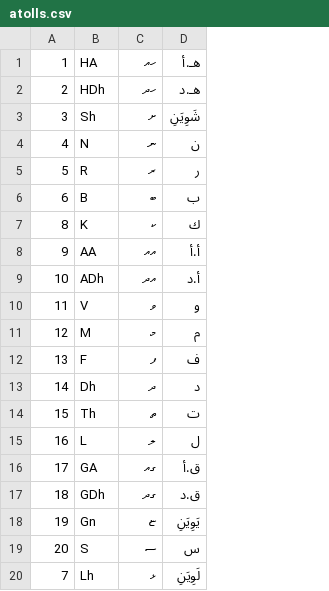
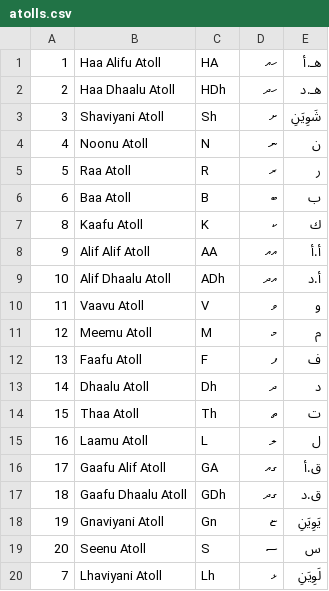
Before and after one commit to n4ff4h/namaadhu_app, a CSV file: assets/atolls.csv, drawn as a sheet; the diff names each change by its address in the sheet, - before the commit and + after, or states it on an @@ line.

Commit message:
feat: Categorize islands by atolls using an ExpansionTile

```diff
--- a/assets/atolls.csv
+++ b/assets/atolls.csv
+column B, rows 1-20: Haa Alifu Atoll | Haa Dhaalu Atoll | Shaviyani Atoll | Noonu Atoll | Raa Atoll | Baa Atoll | Kaafu Atoll | Alif Alif Atoll | Alif Dhaalu Atoll | Vaavu Atoll | Meemu Atoll | Faafu Atoll | Dhaalu Atoll | Thaa Atoll | Laamu Atoll | Gaafu Alif Atoll | Gaafu Dhaalu Atoll | Gnaviyani Atoll | Seenu Atoll | Lhaviyani Atoll
```
Also changed, not shown: 4 other files.
